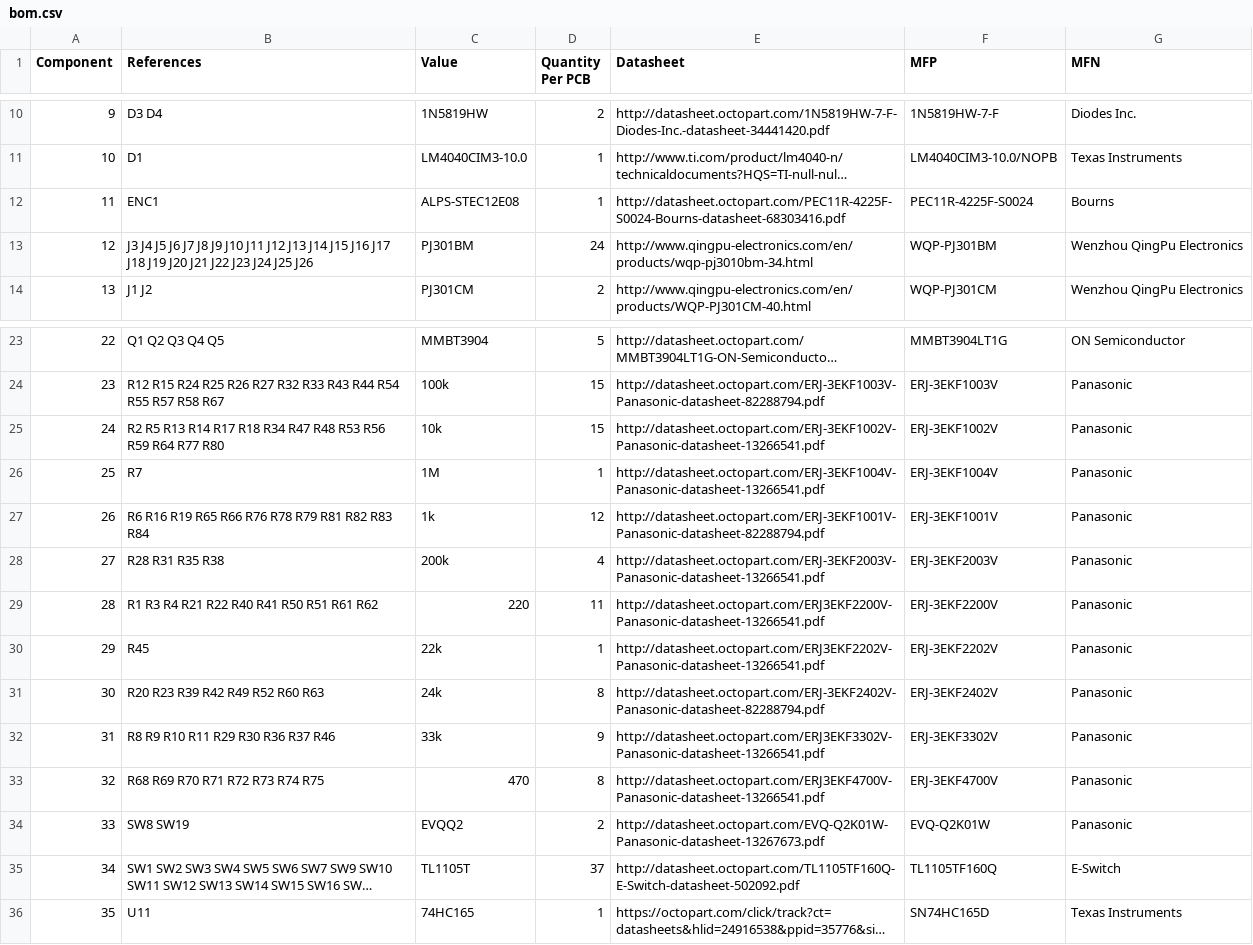
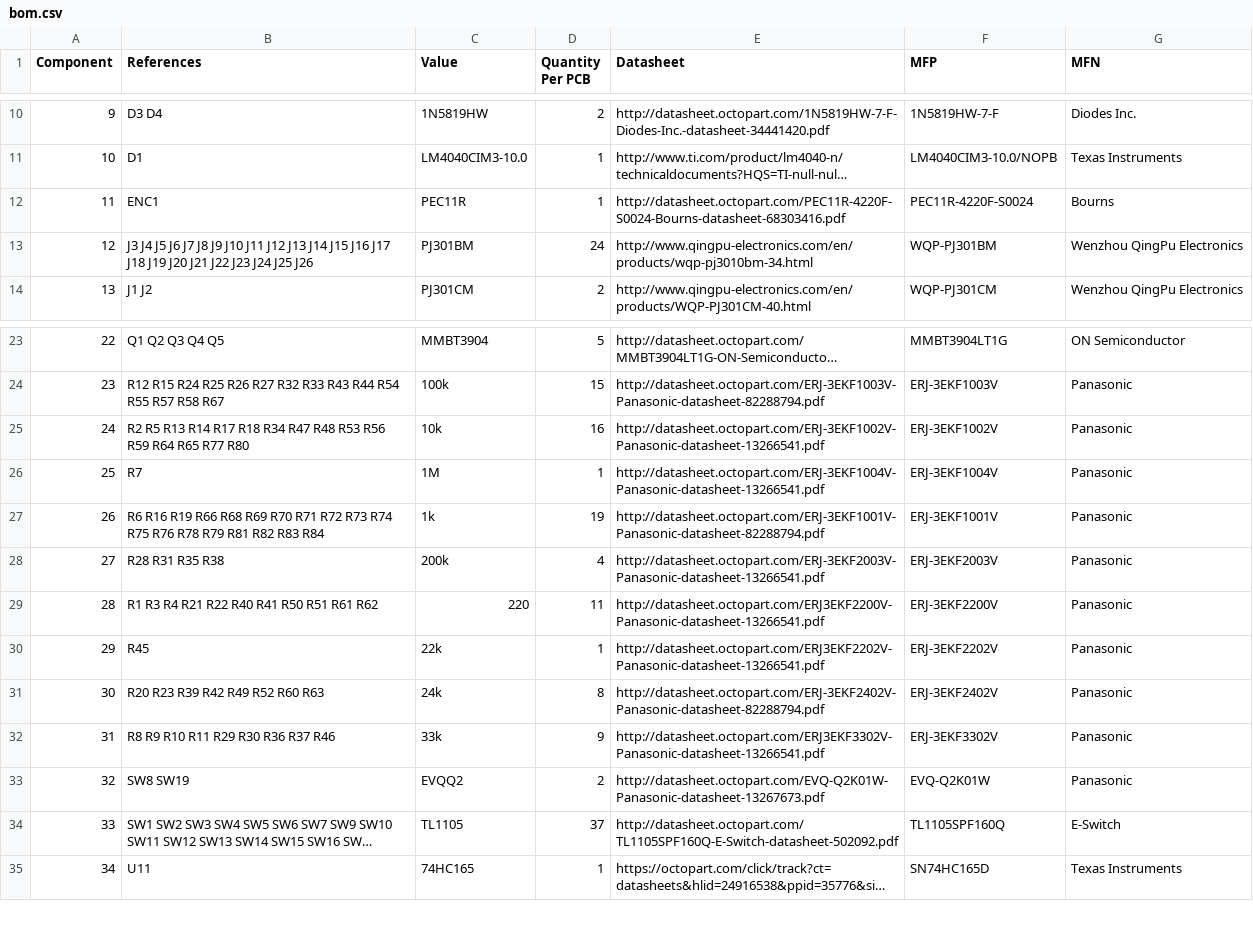
Before and after one commit to westlicht/performer-hardware, a CSV file: bom/bom.csv, drawn as a sheet; only a part is shown, gaps mark what is left out; long unchanged cells end in …; removed rows and columns are numbered as before the commit, all else as after; the diff names each change by its address in the sheet, - before the commit and + after, or states it on an @@ line.

```diff
--- a/bom/bom.csv
+++ b/bom/bom.csv
-C12 (Value): ALPS-STEC12E08
+C12 (Value): PEC11R
-E12 (Datasheet): http://datasheet.octopart.com/PEC11R-4225F-S0024-Bourns-datasheet-68303416.pdf
+E12 (Datasheet): http://datasheet.octopart.com/PEC11R-4220F-S0024-Bourns-datasheet-68303416.pdf
-F12 (MFP): PEC11R-4225F-S0024
+F12 (MFP): PEC11R-4220F-S0024
-B25 (References): …R59 R64 R77 R80
+B25 (References): …R59 R64 R65 R77 R80
-D25 (Quantity Per PCB): 15
+D25 (Quantity Per PCB): 16
-B27 (References): …R16 R19 R65 R66 R76 R78…
+B27 (References): …R16 R19 R66 R68 R69 R70 R71 R72 R73 R74 R75 R76 R78…
-D27 (Quantity Per PCB): 12
+D27 (Quantity Per PCB): 19
-row 33: 32 | R68 R69 R70 R71 R72 R73 R74 R75 | 470 | 8 | http://datasheet.octopart.com/ERJ3EKF4700V-Panasonic-datasheet-13266541.pdf | ERJ-3EKF4700V | Panasonic
@@ column A (Component) renumbered from row 33 down @@
-C34 (Value): TL1105T
+C34 (Value): TL1105
-E34 (Datasheet): http://datasheet.octopart.com/TL1105TF160Q-E-Switch-datasheet-502092.pdf
+E34 (Datasheet): http://datasheet.octopart.com/TL1105SPF160Q-E-Switch-datasheet-502092.pdf
-F34 (MFP): TL1105TF160Q
+F34 (MFP): TL1105SPF160Q
```
Also changed, not shown: 1 other file.
